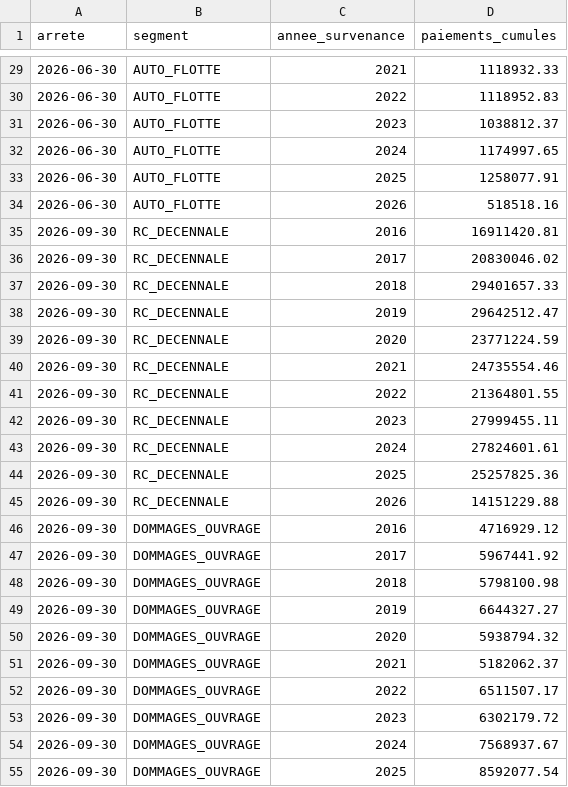
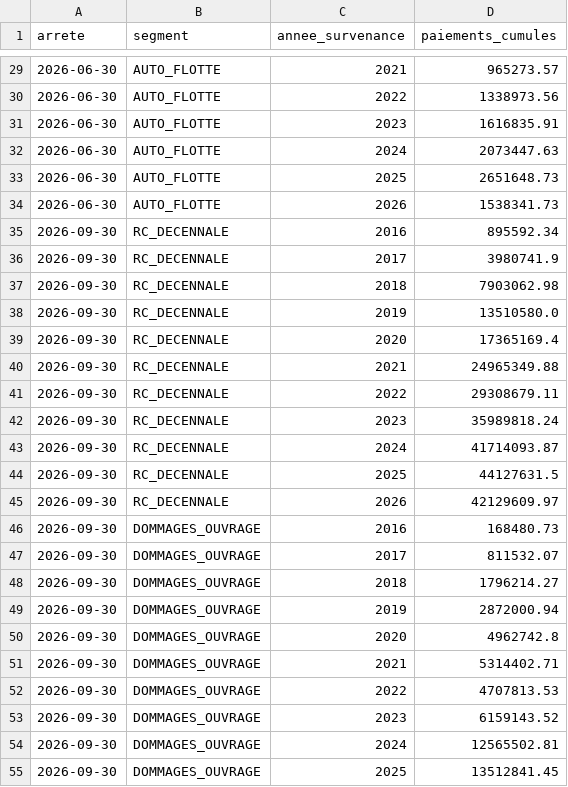
Before and after one commit to Samadkod/qdd-solvabilite2, a CSV file: sas/donnees_demo/qrt_s1901_diagonale.csv, drawn as a sheet; only a part is shown, gaps mark what is left out; the diff covers the shown part only.

```diff
--- a/sas/donnees_demo/qrt_s1901_diagonale.csv
+++ b/sas/donnees_demo/qrt_s1901_diagonale.csv
@@ -29,27 +29,27 @@ arrete;segment;annee_survenance;paiements_cumules
-2026-06-30;AUTO_FLOTTE;2021;1118932.33
-2026-06-30;AUTO_FLOTTE;2022;1118952.83
-2026-06-30;AUTO_FLOTTE;2023;1038812.37
-2026-06-30;AUTO_FLOTTE;2024;1174997.65
-2026-06-30;AUTO_FLOTTE;2025;1258077.91
-2026-06-30;AUTO_FLOTTE;2026;518518.16
-2026-09-30;RC_DECENNALE;2016;16911420.81
-2026-09-30;RC_DECENNALE;2017;20830046.02
-2026-09-30;RC_DECENNALE;2018;29401657.33
-2026-09-30;RC_DECENNALE;2019;29642512.47
-2026-09-30;RC_DECENNALE;2020;23771224.59
-2026-09-30;RC_DECENNALE;2021;24735554.46
-2026-09-30;RC_DECENNALE;2022;21364801.55
-2026-09-30;RC_DECENNALE;2023;27999455.11
-2026-09-30;RC_DECENNALE;2024;27824601.61
-2026-09-30;RC_DECENNALE;2025;25257825.36
-2026-09-30;RC_DECENNALE;2026;14151229.88
-2026-09-30;DOMMAGES_OUVRAGE;2016;4716929.12
-2026-09-30;DOMMAGES_OUVRAGE;2017;5967441.92
-2026-09-30;DOMMAGES_OUVRAGE;2018;5798100.98
-2026-09-30;DOMMAGES_OUVRAGE;2019;6644327.27
-2026-09-30;DOMMAGES_OUVRAGE;2020;5938794.32
-2026-09-30;DOMMAGES_OUVRAGE;2021;5182062.37
-2026-09-30;DOMMAGES_OUVRAGE;2022;6511507.17
-2026-09-30;DOMMAGES_OUVRAGE;2023;6302179.72
-2026-09-30;DOMMAGES_OUVRAGE;2024;7568937.67
-2026-09-30;DOMMAGES_OUVRAGE;2025;8592077.54
+2026-06-30;AUTO_FLOTTE;2021;965273.57
+2026-06-30;AUTO_FLOTTE;2022;1338973.56
+2026-06-30;AUTO_FLOTTE;2023;1616835.91
+2026-06-30;AUTO_FLOTTE;2024;2073447.63
+2026-06-30;AUTO_FLOTTE;2025;2651648.73
+2026-06-30;AUTO_FLOTTE;2026;1538341.73
+2026-09-30;RC_DECENNALE;2016;895592.34
+2026-09-30;RC_DECENNALE;2017;3980741.9
+2026-09-30;RC_DECENNALE;2018;7903062.98
+2026-09-30;RC_DECENNALE;2019;13510580.0
+2026-09-30;RC_DECENNALE;2020;17365169.4
+2026-09-30;RC_DECENNALE;2021;24965349.88
+2026-09-30;RC_DECENNALE;2022;29308679.11
+2026-09-30;RC_DECENNALE;2023;35989818.24
+2026-09-30;RC_DECENNALE;2024;41714093.87
+2026-09-30;RC_DECENNALE;2025;44127631.5
+2026-09-30;RC_DECENNALE;2026;42129609.97
+2026-09-30;DOMMAGES_OUVRAGE;2016;168480.73
+2026-09-30;DOMMAGES_OUVRAGE;2017;811532.07
+2026-09-30;DOMMAGES_OUVRAGE;2018;1796214.27
+2026-09-30;DOMMAGES_OUVRAGE;2019;2872000.94
+2026-09-30;DOMMAGES_OUVRAGE;2020;4962742.8
+2026-09-30;DOMMAGES_OUVRAGE;2021;5314402.71
+2026-09-30;DOMMAGES_OUVRAGE;2022;4707813.53
+2026-09-30;DOMMAGES_OUVRAGE;2023;6159143.52
+2026-09-30;DOMMAGES_OUVRAGE;2024;12565502.81
+2026-09-30;DOMMAGES_OUVRAGE;2025;13512841.45
```
Also changed, not shown: 39 edited cells elsewhere in this file, sas/donnees_demo/gestion_sinistres.csv, sas/donnees_demo/valeurs_attendues.csv, 14 other files.
